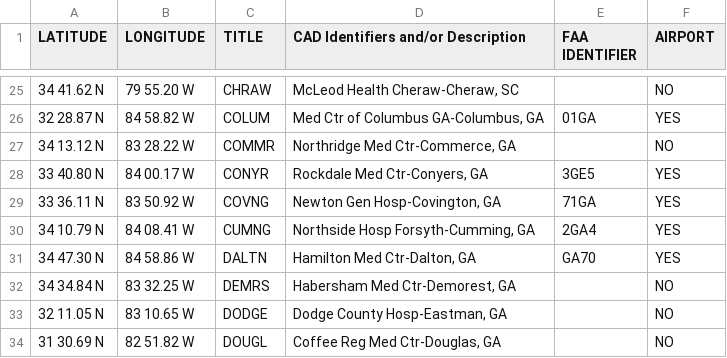
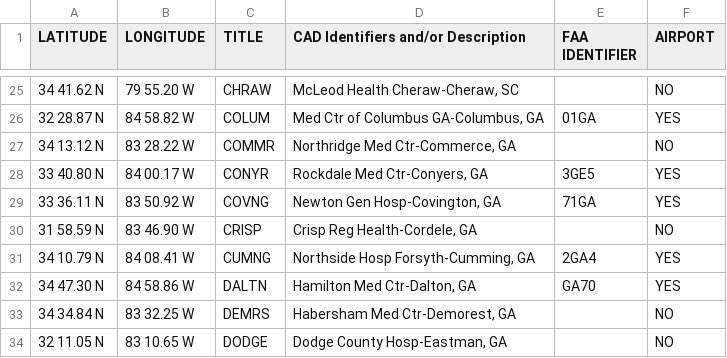
Before and after one commit to matthewshammond/AUG-Maps, a CSV file: AirComm.csv, drawn as a sheet; only a part is shown, gaps mark what is left out; the shorter side is filled out with more unchanged rows; the diff names each change by its address in the sheet, - before the commit and + after, or states it on an @@ line.

Commit message:
added Crisp Regional Health

```diff
--- a/AirComm.csv
+++ b/AirComm.csv
+row 30: 31 58.59 N | 83 46.90 W | CRISP | Crisp Reg Health-Cordele, GA |  | NO
```
Also changed, not shown: 4 other files.
